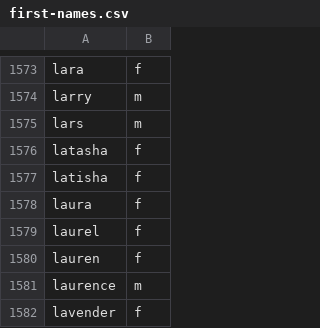
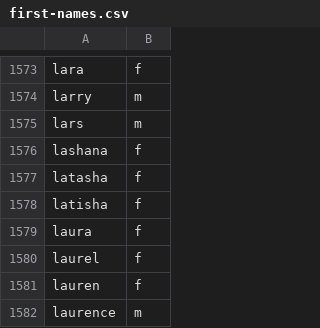
Before and after one commit to jkugelman/crossword, a CSV file: wordlists/first-names.csv, drawn as a sheet; only a part is shown, gaps mark what is left out; the shorter side is filled out with more unchanged rows.

Commit message:
First names updates

```diff
--- a/wordlists/first-names.csv
+++ b/wordlists/first-names.csv
@@ -1575,2 +1575,3 @@ larry,m
 lars,m
+lashana,f
 latasha,f
```
